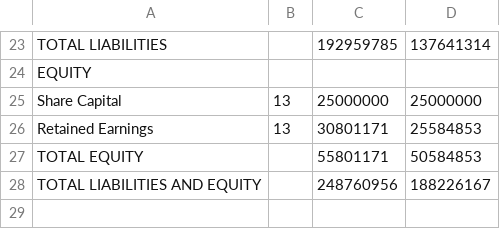
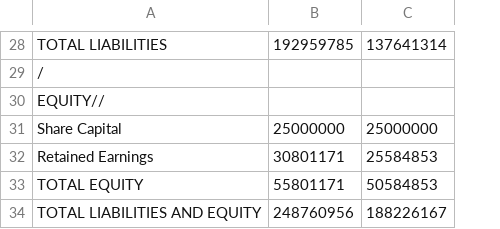
Before and after one commit to archeskeith/st_pdf_to_excel, a CSV file: app_data/output/page_1.csv, drawn as a sheet; only a part is shown, gaps mark what is left out; removed rows and columns are numbered as before the commit, all else as after; the diff covers the shown part only; the diff names each change by its address in the sheet, - before the commit and + after, or states it on an @@ line.

```diff
--- a/app_data/output/page_1.csv
+++ b/app_data/output/page_1.csv
-column B, rows 25-26: 13 | 13
-A29: EQUITY
+A29: /
+row 30: EQUITY//
```
Also changed, not shown: 5 added rows and 7 edited cells elsewhere in this file, 10 other files.
